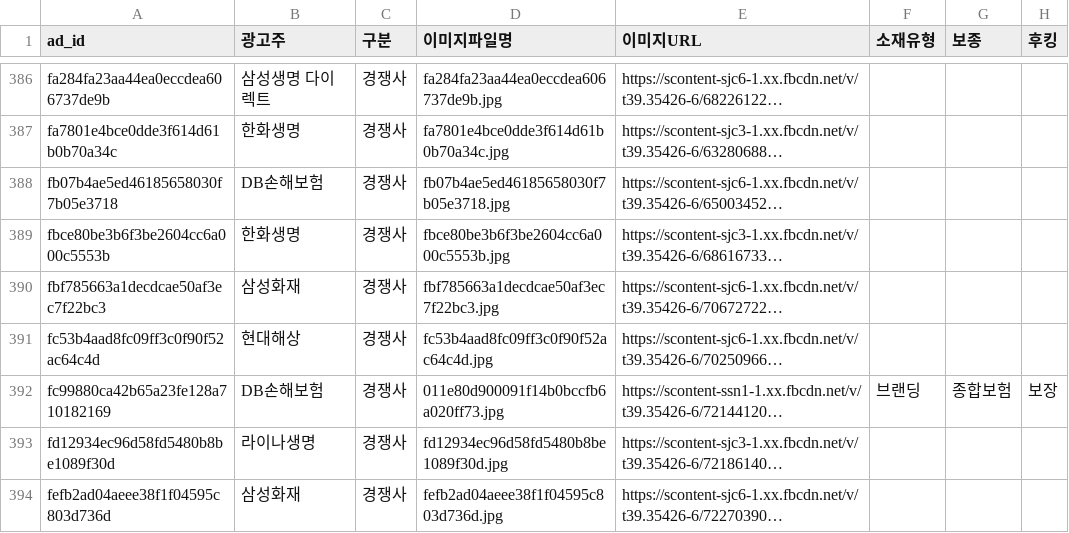
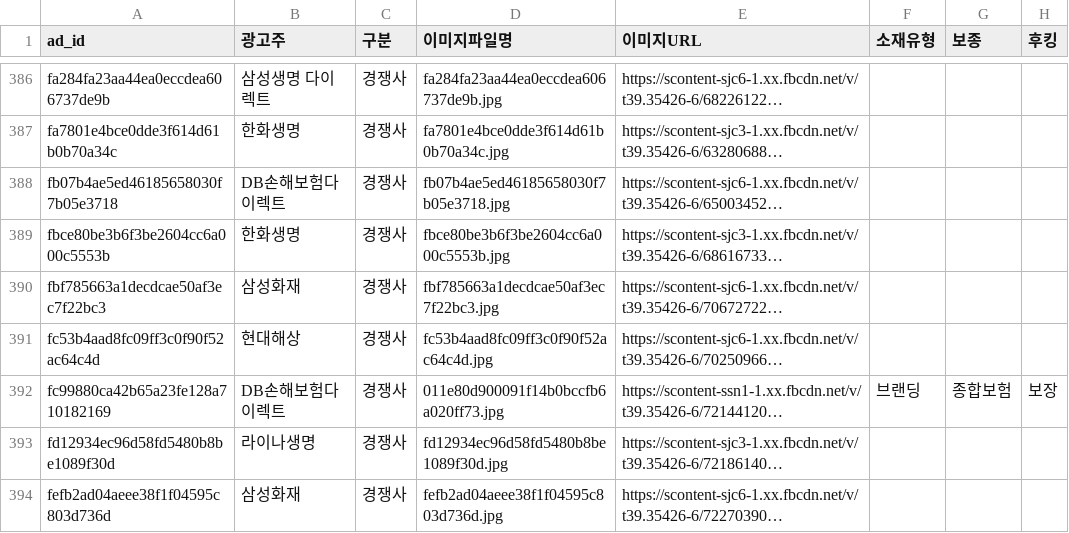
Before and after one commit to rlfjrl8518-sudo/insurance-monitor, a CSV file: data/ads.csv, drawn as a sheet; only a part is shown, gaps mark what is left out; long unchanged cells end in …; the diff covers the shown part only; the diff names each change by its address in the sheet, - before the commit and + after, or states it on an @@ line.

Commit message:
fix: 광고주명을 설정 시트 기준으로 항상 동적으로 갱신
- 데이터_병합: 기존에 수집된 광고가 재발견되면 광고주 필드를
  현재 설정 시트의 명칭으로 덮어쓰도록 수정. 설정 시트의 광고주
  표기가 바뀌어도(예: "DB손해보험" -> "DB손해보험다이렉트") 다음
  수집부터 자동으로 새 이름을 따라가 카테고리/필터 매칭이 깨지지
  않도록 함.
- 광고주_목록_생성: 자사명이 설정 시트의 카테고리 목록에도 포함된
  경우 중복 수집되지 않도록 순서를 유지하며 중복 제거.
- data/ads.csv: 기존 "DB손해보험"/"KB손해보험" 행을 현재 설정 시트
  명칭("DB손해보험다이렉트"/"KB손해보험 다이렉트")으로 일치시킴
  (DB 32건, KB 19건).

```diff
--- a/data/ads.csv
+++ b/data/ads.csv
-B388 (광고주): DB손해보험
+B388 (광고주): DB손해보험다이렉트
-B392 (광고주): DB손해보험
+B392 (광고주): DB손해보험다이렉트
```
Also changed, not shown: 49 edited cells elsewhere in this file, 2 other files.
